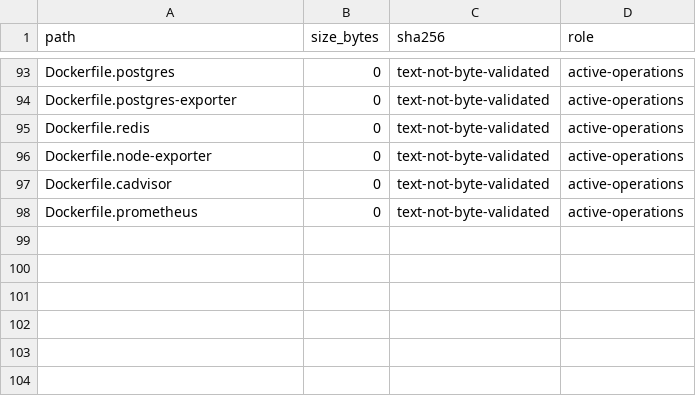
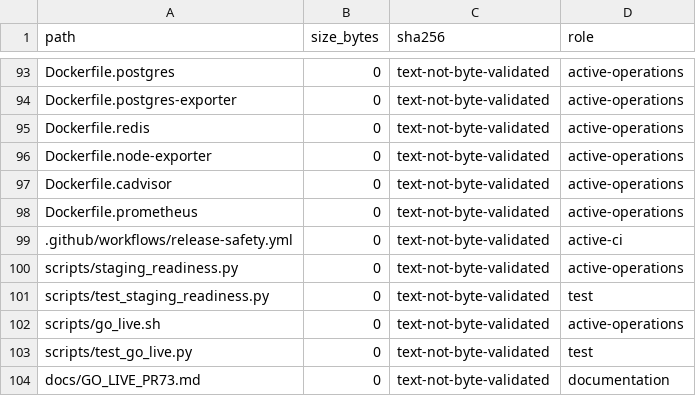
Before and after one commit to deckewandboden/prompmaster, a TSV file: FILE_MANIFEST_AUDIT.tsv, drawn as a sheet; only a part is shown, gaps mark what is left out.

Commit message:
chore(manifest): inventory GitHub release safety workflow, tests, operator runbook

```diff
--- a/FILE_MANIFEST_AUDIT.tsv
+++ b/FILE_MANIFEST_AUDIT.tsv
@@ -98 +98,7 @@ Dockerfile.cadvisor	0	text-not-byte-validated	active-operations
 Dockerfile.prometheus	0	text-not-byte-validated	active-operations
+.github/workflows/release-safety.yml	0	text-not-byte-validated	active-ci
+scripts/staging_readiness.py	0	text-not-byte-validated	active-operations
+scripts/test_staging_readiness.py	0	text-not-byte-validated	test
+scripts/go_live.sh	0	text-not-byte-validated	active-operations
+scripts/test_go_live.py	0	text-not-byte-validated	test
+docs/GO_LIVE_PR73.md	0	text-not-byte-validated	documentation
```
